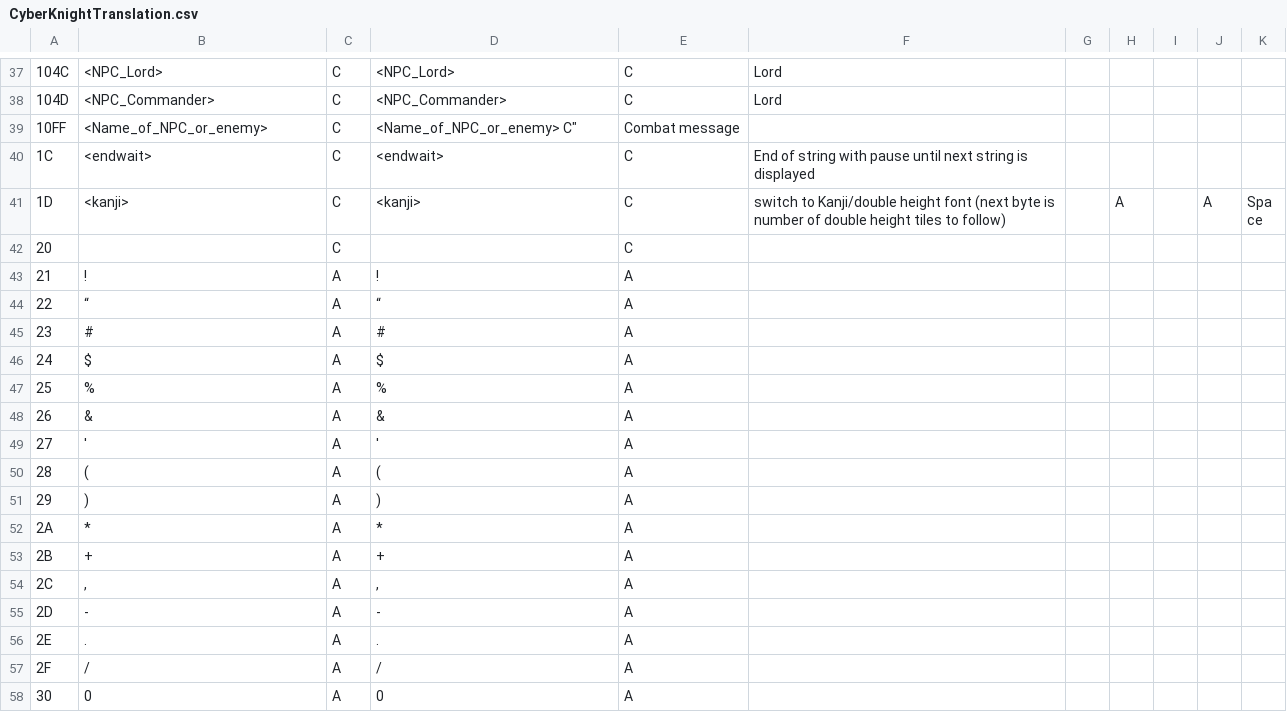
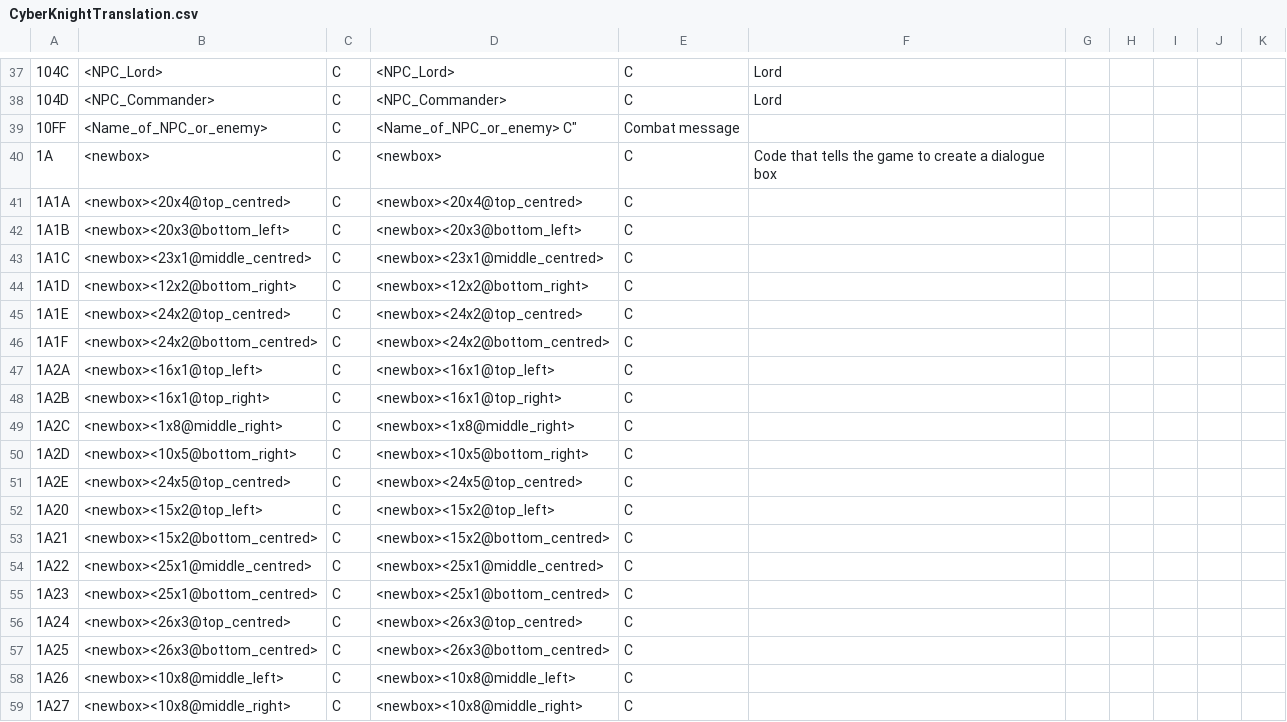
Before and after one commit to megatron-uk/cyberknight-pce, a CSV file: CyberKnightTranslation.csv, drawn as a sheet; only a part is shown, gaps mark what is left out; the shorter side is filled out with more unchanged rows; the diff covers the shown part only; the diff names each change by its address in the sheet, - before the commit and + after, or states it on an @@ line.

Commit message:
Added images for each type of dialogue box control code. Started to add dialogue control codes to translation script so that they are embedded in the text output for later editing.

```diff
--- a/CyberKnightTranslation.csv
+++ b/CyberKnightTranslation.csv
+row 40: 1A | <newbox> | C | <newbox> | C | Code that tells the game to create a dialogue box
+row 41: 1A1A | <newbox><20x4@top_centred> | C | <newbox><20x4@top_centred> | C
+row 42: 1A1B | <newbox><20x3@bottom_left> | C | <newbox><20x3@bottom_left> | C
+row 43: 1A1C | <newbox><23x1@middle_centred> | C | <newbox><23x1@middle_centred> | C
+row 44: 1A1D | <newbox><12x2@bottom_right> | C | <newbox><12x2@bottom_right> | C
+row 45: 1A1E | <newbox><24x2@top_centred> | C | <newbox><24x2@top_centred> | C
+row 46: 1A1F | <newbox><24x2@bottom_centred> | C | <newbox><24x2@bottom_centred> | C
+row 47: 1A2A | <newbox><16x1@top_left> | C | <newbox><16x1@top_left> | C
+row 48: 1A2B | <newbox><16x1@top_right> | C | <newbox><16x1@top_right> | C
+row 49: 1A2C | <newbox><1x8@middle_right> | C | <newbox><1x8@middle_right> | C
+row 50: 1A2D | <newbox><10x5@bottom_right> | C | <newbox><10x5@bottom_right> | C
+row 51: 1A2E | <newbox><24x5@top_centred> | C | <newbox><24x5@top_centred> | C
+row 52: 1A20 | <newbox><15x2@top_left> | C | <newbox><15x2@top_left> | C
+row 53: 1A21 | <newbox><15x2@bottom_centred> | C | <newbox><15x2@bottom_centred> | C
+row 54: 1A22 | <newbox><25x1@middle_centred> | C | <newbox><25x1@middle_centred> | C
+row 55: 1A23 | <newbox><25x1@bottom_centred> | C | <newbox><25x1@bottom_centred> | C
+row 56: 1A24 | <newbox><26x3@top_centred> | C | <newbox><26x3@top_centred> | C
+row 57: 1A25 | <newbox><26x3@bottom_centred> | C | <newbox><26x3@bottom_centred> | C
+row 58: 1A26 | <newbox><10x8@middle_left> | C | <newbox><10x8@middle_left> | C
+row 59: 1A27 | <newbox><10x8@middle_right> | C | <newbox><10x8@middle_right> | C
```
Also changed, not shown: 13 added rows and 6 edited cells elsewhere in this file, 45 other files.
